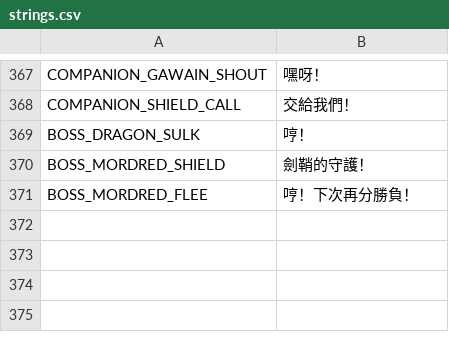
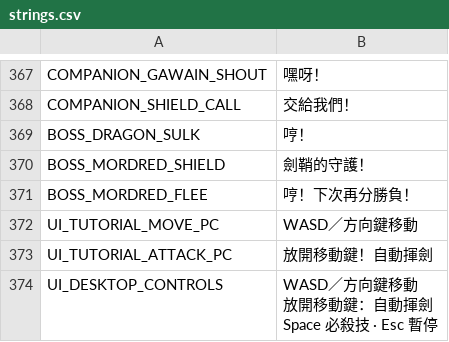
Before and after one commit to QuantumPrediction/DoggyKnight, a CSV file: i18n/strings.csv, drawn as a sheet; only a part is shown, gaps mark what is left out; ↵ is a line break in a cell; the diff names each change by its address in the sheet, - before the commit and + after, or states it on an @@ line.

Commit message:
[INT] Add Windows playtest build and keyboard controls

```diff
--- a/i18n/strings.csv
+++ b/i18n/strings.csv
+row 372: UI_TUTORIAL_MOVE_PC | WASD／方向鍵移動
+row 373: UI_TUTORIAL_ATTACK_PC | 放開移動鍵！自動揮劍
+row 374: UI_DESKTOP_CONTROLS | WASD／方向鍵移動 ↵ 放開移動鍵：自動揮劍 ↵ Space 必殺技 · Esc 暫停
```
Also changed, not shown: 16 other files.
